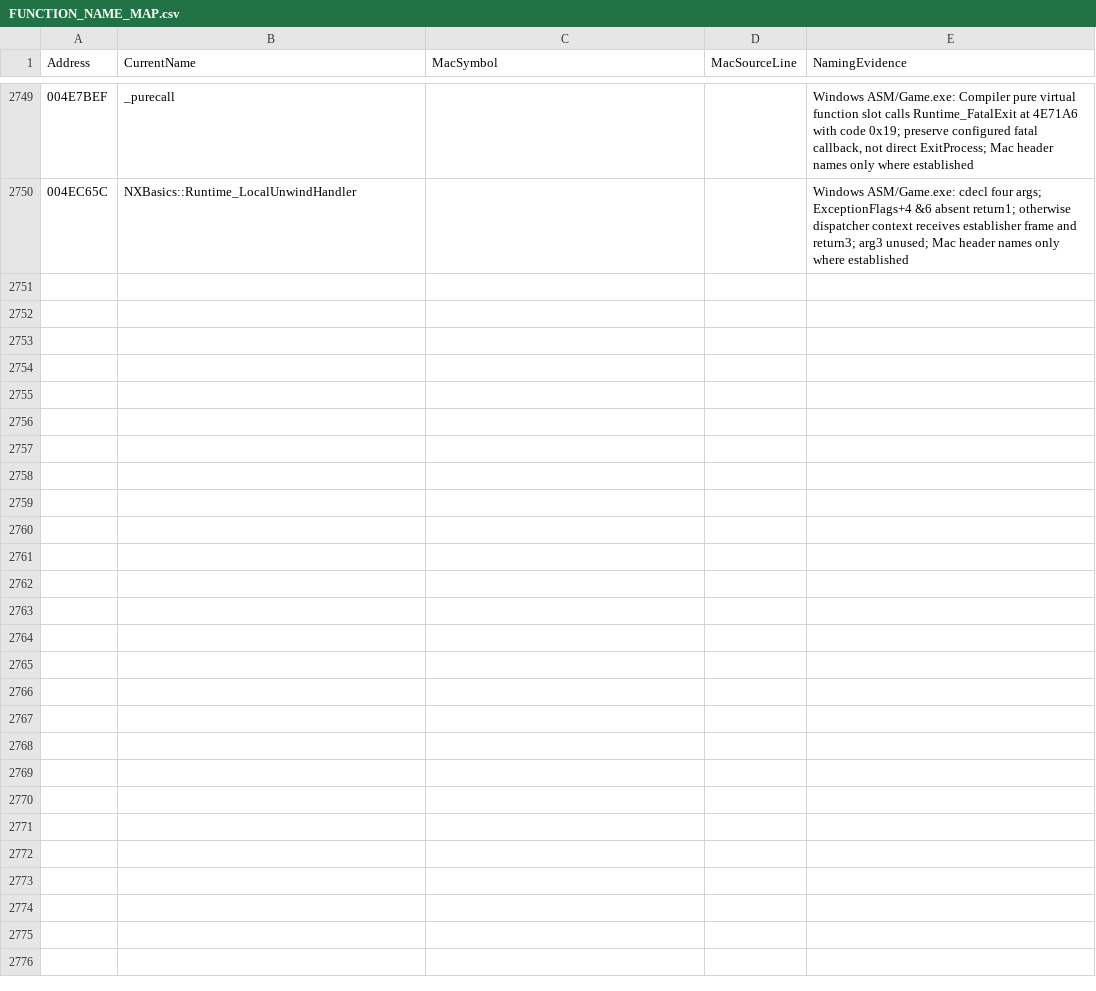
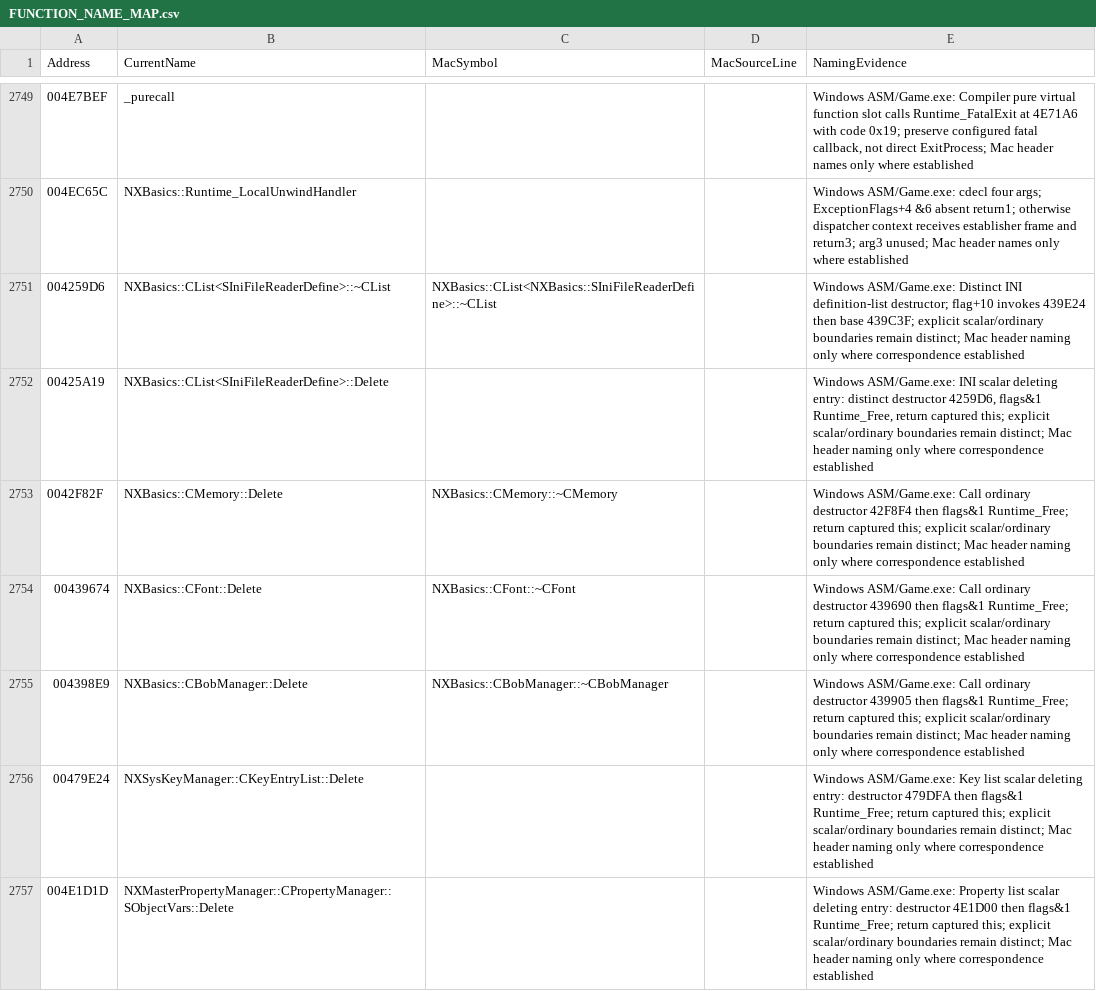
Before and after one commit to HaoJun0823/OpenVikings_cpp, a CSV file: docs/FUNCTION_NAME_MAP.csv, drawn as a sheet; only a part is shown, gaps mark what is left out.

Commit message:
Recover typed INI list and scalar resource lifetimes

```diff
--- a/docs/FUNCTION_NAME_MAP.csv
+++ b/docs/FUNCTION_NAME_MAP.csv
@@ -2750 +2750,8 @@ Address,CurrentName,MacSymbol,MacSourceLine,NamingEvidence
 004EC65C,NXBasics::Runtime_LocalUnwindHandler,,,Windows ASM/Game.exe: cdecl four args; ExceptionFlags+4 &6 absent return1; otherwise dispatcher context receives establisher frame and return3; arg3 unused; Mac header names only where established
+004259D6,NXBasics::CList<SIniFileReaderDefine>::~CList,NXBasics::CList<NXBasics::SIniFileReaderDefine>::~CList,,Windows ASM/Game.exe: Distinct INI definition-list destructor; flag+10 invokes 439E24 then base 439C3F; explicit scalar/ordinary boundaries remain distinct; Mac header naming only where correspondence established
+00425A19,NXBasics::CList<SIniFileReaderDefine>::Delete,,,"Windows ASM/Game.exe: INI scalar deleting entry: distinct destructor 4259D6, flags&1 Runtime_Free, return captured this; explicit scalar/ordinary boundaries remain distinct; Mac header naming only where correspondence established"
+0042F82F,NXBasics::CMemory::Delete,NXBasics::CMemory::~CMemory,,Windows ASM/Game.exe: Call ordinary destructor 42F8F4 then flags&1 Runtime_Free; return captured this; explicit scalar/ordinary boundaries remain distinct; Mac header naming only where correspondence established
+00439674,NXBasics::CFont::Delete,NXBasics::CFont::~CFont,,Windows ASM/Game.exe: Call ordinary destructor 439690 then flags&1 Runtime_Free; return captured this; explicit scalar/ordinary boundaries remain distinct; Mac header naming only where correspondence established
+004398E9,NXBasics::CBobManager::Delete,NXBasics::CBobManager::~CBobManager,,Windows ASM/Game.exe: Call ordinary destructor 439905 then flags&1 Runtime_Free; return captured this; explicit scalar/ordinary boundaries remain distinct; Mac header naming only where correspondence established
+00479E24,NXSysKeyManager::CKeyEntryList::Delete,,,Windows ASM/Game.exe: Key list scalar deleting entry: destructor 479DFA then flags&1 Runtime_Free; return captured this; explicit scalar/ordinary boundaries remain distinct; Mac header naming only where correspondence established
+004E1D1D,NXMasterPropertyManager::CPropertyManager::SObjectVars::Delete,,,Windows ASM/Game.exe: Property list scalar deleting entry: destructor 4E1D00 then flags&1 Runtime_Free; return captured this; explicit scalar/ordinary boundaries remain distinct; Mac header naming only where correspondence established
```
Also changed, not shown: 19 other files.
